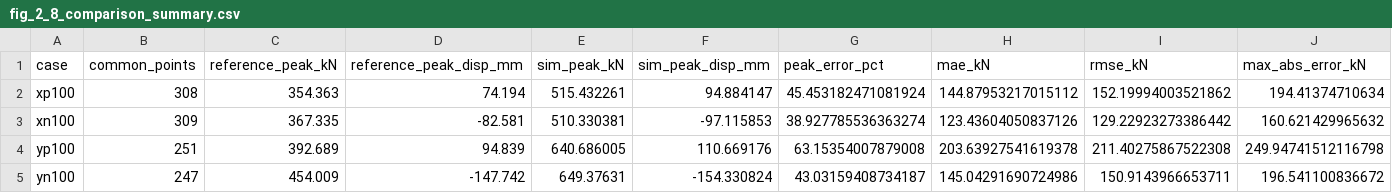
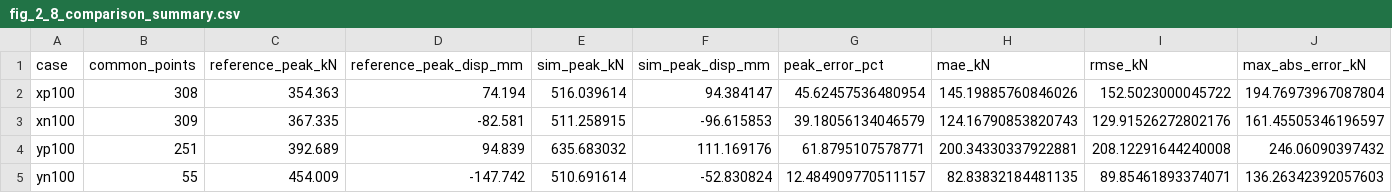
Before and after one commit to surdynamicsingenieria/seismic-retrofit-fvd-pbee, a CSV file: results/SPEAR/jeong_elnashai/comparison/fig_2_8_comparison_summary.csv, drawn as a sheet.

Commit message:
Apply spatial Fig 2.7 loads and close SPEAR mass balance

```diff
--- a/results/SPEAR/jeong_elnashai/comparison/fig_2_8_comparison_summary.csv
+++ b/results/SPEAR/jeong_elnashai/comparison/fig_2_8_comparison_summary.csv
@@ -1,5 +1,5 @@
 case,common_points,reference_peak_kN,reference_peak_disp_mm,sim_peak_kN,sim_peak_disp_mm,peak_error_pct,mae_kN,rmse_kN,max_abs_error_kN
-xp100,308,354.363,74.194,515.432261,94.884147,45.453182471081924,144.87953217015112,152.19994003521862,194.41374710634
-xn100,309,367.335,-82.581,510.330381,-97.115853,38.927785536363274,123.43604050837126,129.22923273386442,160.621429965632
-yp100,251,392.689,94.839,640.686005,110.669176,63.15354007879008,203.63927541619378,211.40275867522308,249.94741512116798
-yn100,247,454.009,-147.742,649.37631,-154.330824,43.03159408734187,145.04291690724986,150.9143966653711,196.541100836672
+xp100,308,354.363,74.194,516.039614,94.384147,45.62457536480954,145.19885760846026,152.5023000045722,194.76973967087804
+xn100,309,367.335,-82.581,511.258915,-96.615853,39.18056134046579,124.16790853820743,129.91526272802176,161.45505346196597
+yp100,251,392.689,94.839,635.683032,111.169176,61.8795107578771,200.34330337922881,208.12291644240008,246.06090397432
+yn100,55,454.009,-147.742,510.691614,-52.830824,12.484909770511157,82.83832184481135,89.85461893374071,136.26342392057603
```
Also changed, not shown: results/SPEAR/jeong_elnashai/pushover/xn100.csv, results/SPEAR/jeong_elnashai/pushover/xp100.csv, 18 other files.
